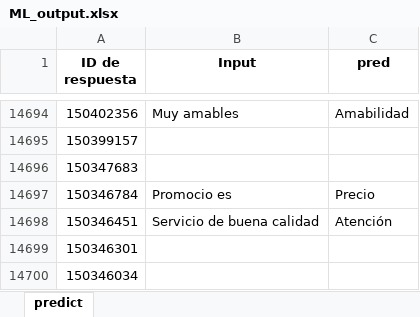
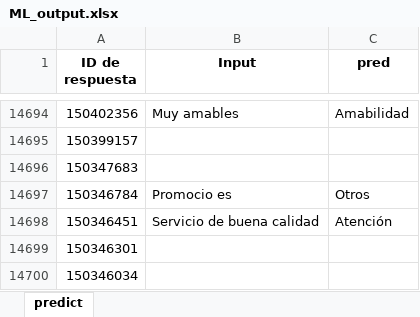
Before and after one commit to irving-m/comment-clasiffier-retail, an Excel workbook: ML_output.xlsx, sheet predict, drawn as a sheet; only a part is shown, gaps mark what is left out; values as stored, in another font and other column widths than the file's, no borders; the diff names each change by its address in the sheet, - before the commit and + after, or states it on an @@ line.

Commit message:
output

```diff
--- a/ML_output.xlsx (sheet predict)
+++ b/ML_output.xlsx (sheet predict)
-C14697 (pred): Precio
+C14697 (pred): Otros
```
